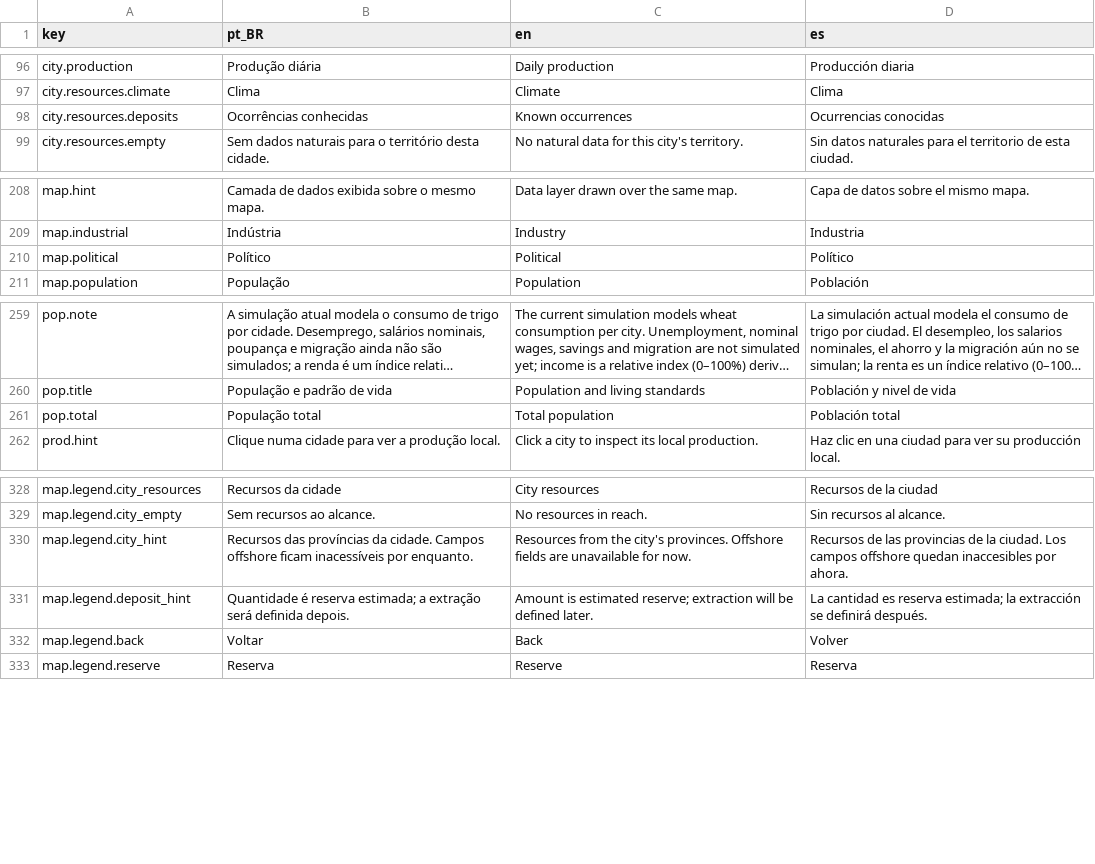
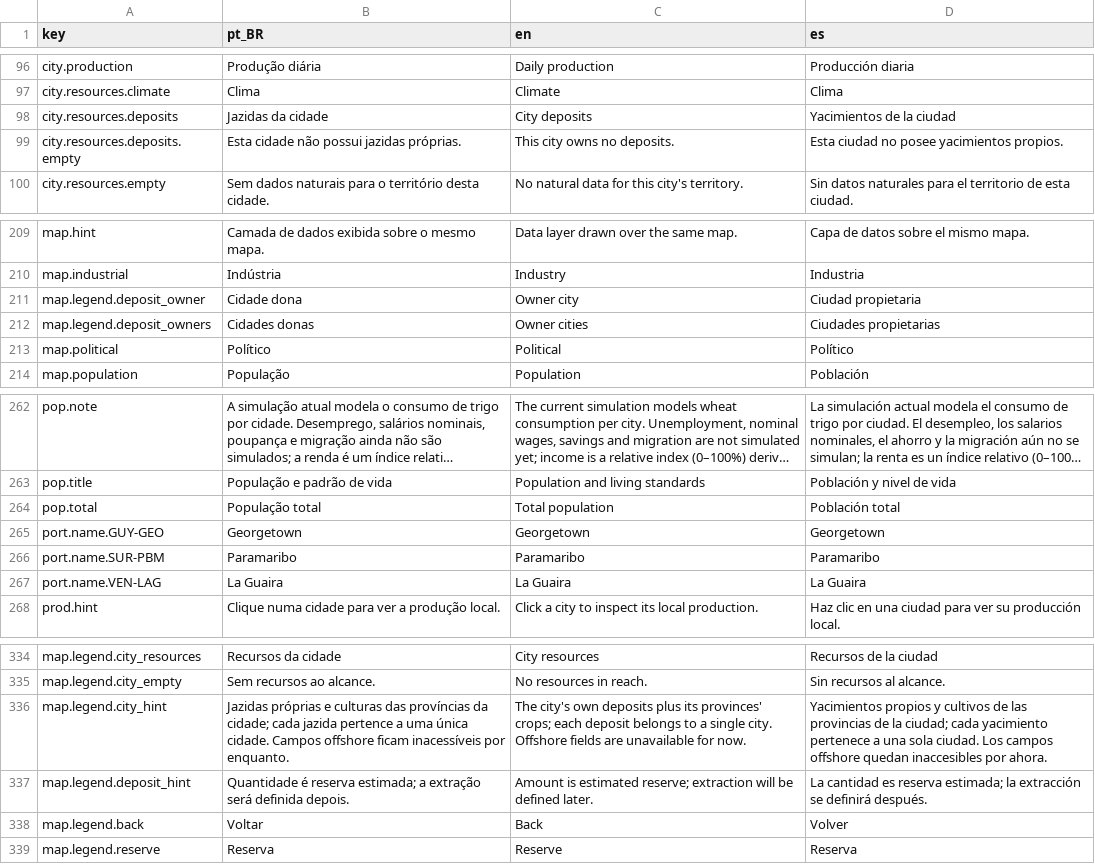
Before and after one commit to Arturstriker3/game-godot, a CSV file: data/definitions/i18n/i18n.csv, drawn as a sheet; only a part is shown, gaps mark what is left out; long unchanged cells end in ….

```diff
--- a/data/definitions/i18n/i18n.csv
+++ b/data/definitions/i18n/i18n.csv
@@ -97,3 +97,4 @@ city.production,Produção diária,Daily production,Producción diaria
 city.resources.climate,Clima,Climate,Clima
-city.resources.deposits,Ocorrências conhecidas,Known occurrences,Ocurrencias conocidas
+city.resources.deposits,Jazidas da cidade,City deposits,Yacimientos de la ciudad
+city.resources.deposits.empty,Esta cidade não possui jazidas próprias.,This city owns no deposits.,Esta ciudad no posee yacimientos propios.
 city.resources.empty,Sem dados naturais para o território desta cidade.,No natural data for this city's territory.,Sin datos naturales para el territorio de esta ciudad.
@@ -209,2 +210,4 @@ map.hint,Camada de dados exibida sobre o mesmo mapa.,Data layer drawn over the s
 map.industrial,Indústria,Industry,Industria
+map.legend.deposit_owner,Cidade dona,Owner city,Ciudad propietaria
+map.legend.deposit_owners,Cidades donas,Owner cities,Ciudades propietarias
 map.political,Político,Political,Político
@@ -261,2 +264,5 @@ pop.title,População e padrão de vida,Population and living standards,Poblaci
 pop.total,População total,Total population,Población total
+port.name.GUY-GEO,Georgetown,Georgetown,Georgetown
+port.name.SUR-PBM,Paramaribo,Paramaribo,Paramaribo
+port.name.VEN-LAG,La Guaira,La Guaira,La Guaira
 prod.hint,Clique numa cidade para ver a produção local.,Click a city to inspect its local production.,Haz clic en una ciudad para ver su producción local.
@@ -329,3 +335,3 @@ map.legend.city_resources,Recursos da cidade,City resources,Recursos de la ciuda
 map.legend.city_empty,Sem recursos ao alcance.,No resources in reach.,Sin recursos al alcance.
-map.legend.city_hint,Recursos das províncias da cidade. Campos offshore ficam inacessíveis por enquanto.,Resources from the city's provinces. Offshore fields are unavailable for now.,Recursos de las provincias de la ciudad. Los campos offshore quedan inaccesibles por ahora.
+map.legend.city_hint,Jazidas próprias e culturas das províncias da cidade; cada jazida pertence a uma única cidade. Campos offshore ficam inacessíveis por enquanto.,The city's own deposits plus its provinces' crops; each deposit belongs to a single city. Offshore fields are unavailable for now.,Yacimientos propios y cultivos de las provincias de la ciudad; cada yacimiento pertenece a una sola ciudad. Los campos offshore quedan inaccesibles por ahora.
 map.legend.deposit_hint,Quantidade é reserva estimada; a extração será definida depois.,Amount is estimated reserve; extraction will be defined later.,La cantidad es reserva estimada; la extracción se definirá después.
```
Also changed, not shown: 11 other files.
